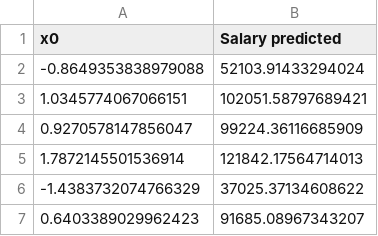
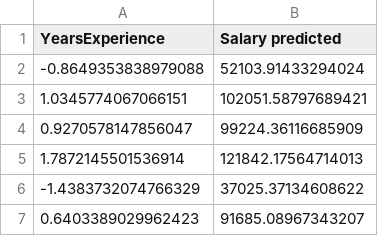
Before and after one commit to PrarthanaShende/Machine-Learning, a CSV file: 2.Feature Scaling, Data Cleaning, Train test split/RegressionModel_Salary Predictions.csv, drawn as a sheet.

Commit message:
changes

```diff
--- a/2.Feature Scaling, Data Cleaning, Train test split/RegressionModel_Salary Predictions.csv
+++ b/2.Feature Scaling, Data Cleaning, Train test split/RegressionModel_Salary Predictions.csv
@@ -1,2 +1,2 @@
-x0,Salary predicted
+YearsExperience,Salary predicted
 -0.8649353838979088,52103.91433294024
```
